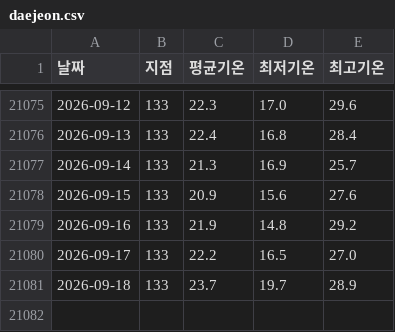
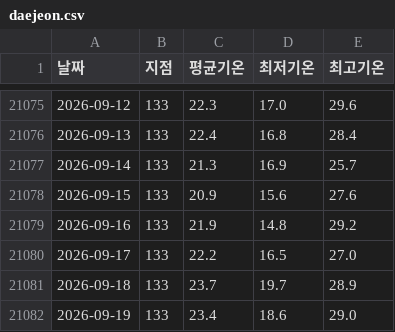
Before and after one commit to thinko24/daejeon_temp, a CSV file: data/daejeon.csv, drawn as a sheet; only a part is shown, gaps mark what is left out.

```diff
--- a/data/daejeon.csv
+++ b/data/daejeon.csv
@@ -21081 +21081,2 @@
 2026-09-18,133,23.7,19.7,28.9
+2026-09-19,133,23.4,18.6,29.0
```
